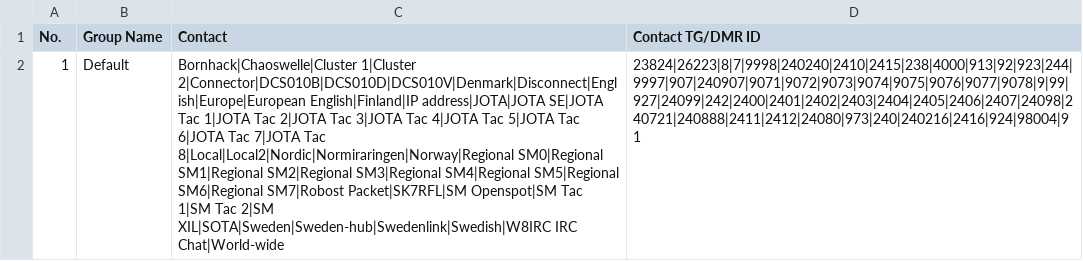
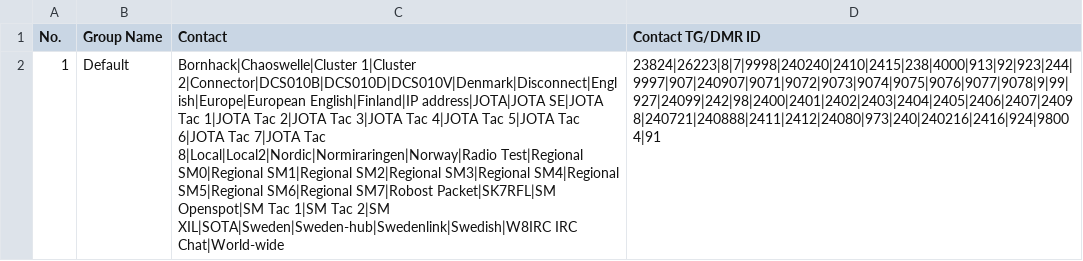
Before and after one commit to sm0rgm/at-d578uv, a CSV file: ReceiveGroupCallList.CSV, drawn as a sheet; the diff names each change by its address in the sheet, - before the commit and + after, or states it on an @@ line.

Commit message:
TG 98

```diff
--- a/ReceiveGroupCallList.CSV
+++ b/ReceiveGroupCallList.CSV
-C2 (Contact): …7|JOTA Tac 8|Local|Local2|Nordic|Normiraringen|Norway|Regional SM0|Regional SM1|Regional…
+C2 (Contact): …7|JOTA Tac 8|Local|Local2|Nordic|Normiraringen|Norway|Radio Test|Regional SM0|Regional SM1|Regional…
-D2 (Contact TG/DMR ID): 23824|26223|8|7|9998|240240|2410|2415|238|4000|913|92|923|244|9997|907|240907|9071|9072|9073|9074|9075|9076|9077|9078|9|99|927|24099|242|2400|2401|2402|2403|2404|2405|2406|2407|24098|240721|240888|2411|2412|24080|973|240|240216|2416|924|98004|91
+D2 (Contact TG/DMR ID): 23824|26223|8|7|9998|240240|2410|2415|238|4000|913|92|923|244|9997|907|240907|9071|9072|9073|9074|9075|9076|9077|9078|9|99|927|24099|242|98|2400|2401|2402|2403|2404|2405|2406|2407|24098|240721|240888|2411|2412|24080|973|240|240216|2416|924|98004|91
```
